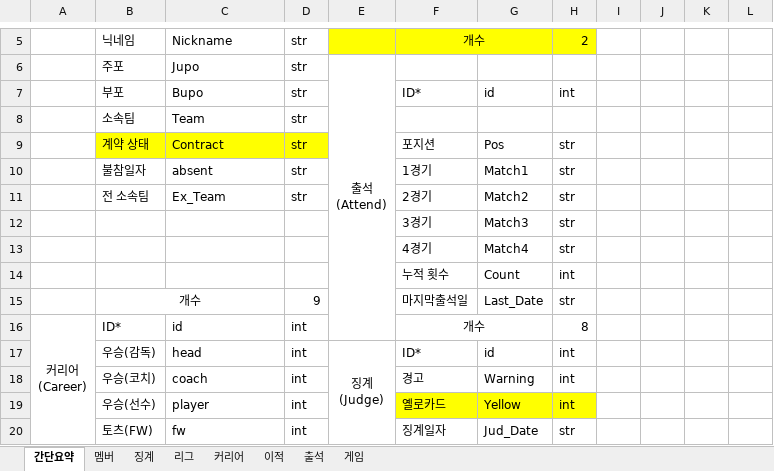
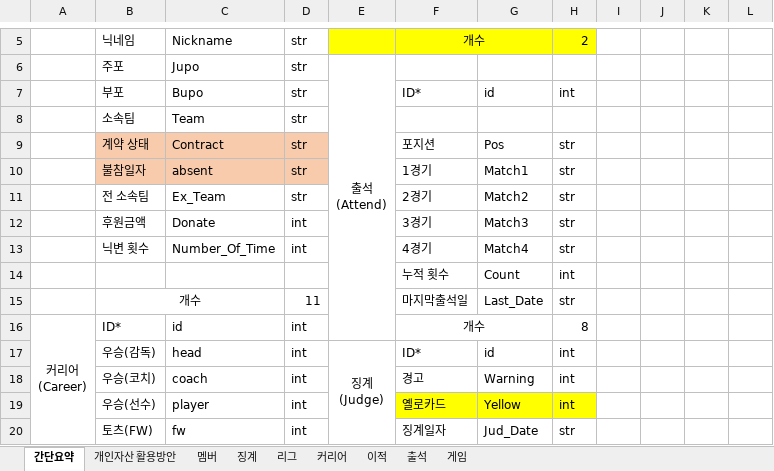
Before and after one commit to Hansik-Jang/CEF_BOT_WITH_SQL, an Excel workbook: 매니저봇 기능 정리 및 기획안 (version 2).xlsb.xlsx, sheet 간단요약, drawn as a sheet; only a part is shown, gaps mark what is left out; values as stored, in another font and other column widths than the file's, no borders; the diff names each change by its address in the sheet, - before the commit and + after, or states it on an @@ line.

```diff
--- a/매니저봇 기능 정리 및 기획안 (version 2).xlsb.xlsx (sheet 간단요약)
+++ b/매니저봇 기능 정리 및 기획안 (version 2).xlsb.xlsx (sheet 간단요약)
+sheet tab: 개인자산 활용방안
-B9:D9 fill: #FFFF00
+B9:D9 fill: #F8CBAD
-B10:D10 fill: none
+B10:D10 fill: #F8CBAD
-B12: (empty)
+B12: 후원금액
-C12: (empty)
+C12: Donate
-D12:D13: (empty)
+D12:D13: int
-B13: (empty)
+B13: 닉변 횟수
-C13: (empty)
+C13: Number_Of_Time
-D15: 9
+D15: 11
```
Also changed, not shown: 6 other files.
